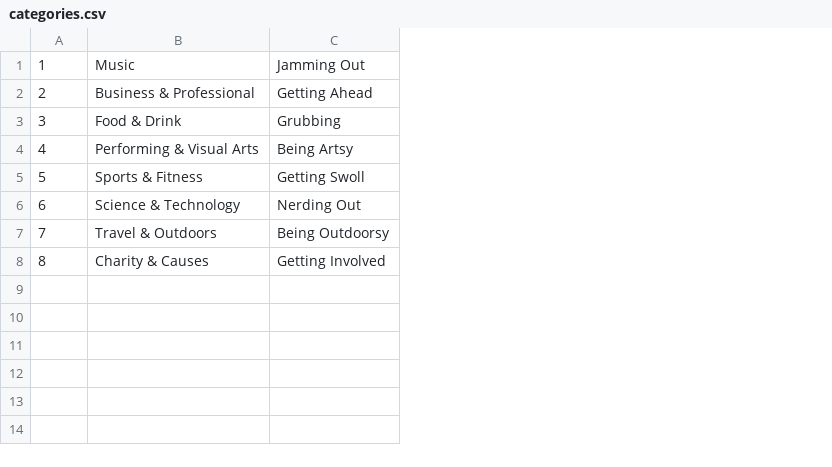
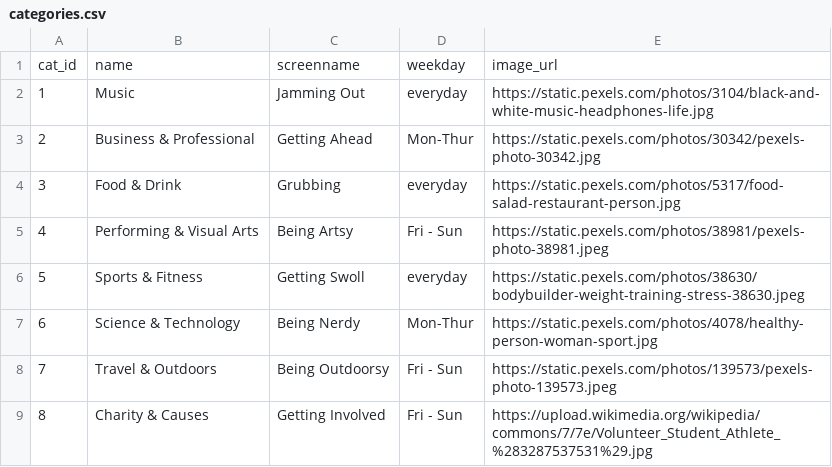
Before and after one commit to j9stuart/leisurely, a CSV file: seed_data/categories.csv, drawn as a sheet; addresses are those after the commit; the diff names each change by its address in the sheet, - before the commit and + after, or states it on an @@ line.

Commit message:
Added filters to event search query, implemented google maps autocomplete address form, added image urls to categories for design portion, created functions for server file to improve code appearance.

```diff
--- a/seed_data/categories.csv
+++ b/seed_data/categories.csv
+column D, rows 2-9: everyday | Mon-Thur | everyday | Fri - Sun | everyday | Mon-Thur | Fri - Sun | Fri - Sun
+column E, rows 2-9: https://static.pexels.com/photos/3104/black-and-white-music-headphones-life.jpg | https://static.pexels.com/photos/30342/pexels-photo-30342.jpg | https://static.pexels.com/photos/5317/food-salad-restaurant-person.jpg | https://static.pexels.com/photos/38981/pexels-photo-38981.jpeg | https://static.pexels.com/photos/38630/bodybuilder-weight-training-stress-38630.jpeg | https://static.pexels.com/photos/4078/healthy-person-woman-sport.jpg | https://static.pexels.com/photos/139573/pexels-photo-139573.jpeg | https://upload.wikimedia.org/wikipedia/commons/7/7e/Volunteer_Student_Athlete_%283287537531%29.jpg
+row 1: cat_id | name | screenname | weekday | image_url
-C7: Nerding Out
+C7: Being Nerdy
```
Also changed, not shown: seed_data/weekdaycategory.csv, 5 other files.
